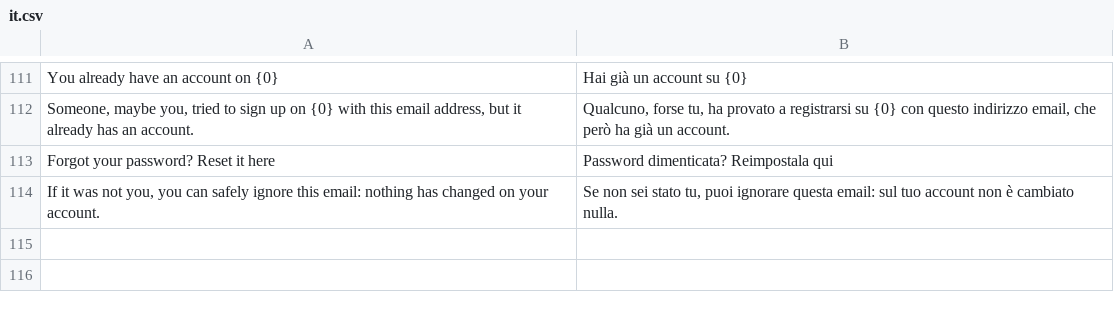
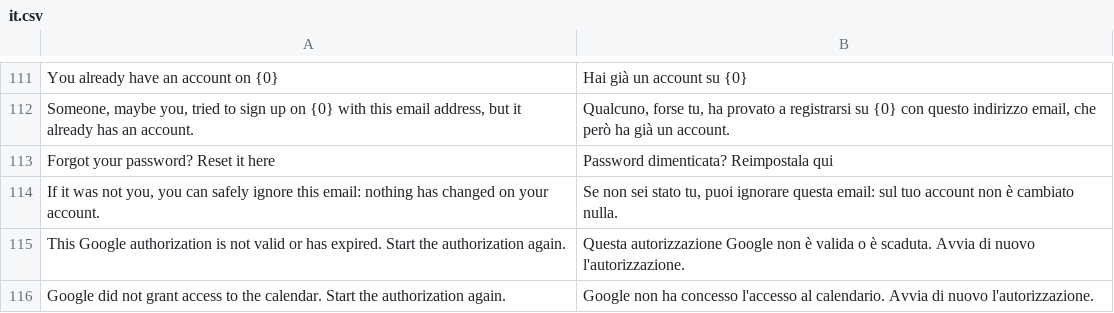
Before and after one commit to mrossi-os/lms, a CSV file: apps/os_lms/os_lms/translations/it.csv, drawn as a sheet; only a part is shown, gaps mark what is left out.

```diff
--- a/apps/os_lms/os_lms/translations/it.csv
+++ b/apps/os_lms/os_lms/translations/it.csv
@@ -114 +114,3 @@ Forgot your password? Reset it here,Password dimenticata? Reimpostala qui
 "If it was not you, you can safely ignore this email: nothing has changed on your account.","Se non sei stato tu, puoi ignorare questa email: sul tuo account non è cambiato nulla."
+This Google authorization is not valid or has expired. Start the authorization again.,Questa autorizzazione Google non è valida o è scaduta. Avvia di nuovo l'autorizzazione.
+Google did not grant access to the calendar. Start the authorization again.,Google non ha concesso l'accesso al calendario. Avvia di nuovo l'autorizzazione.
```
Also changed, not shown: 4 other files.
